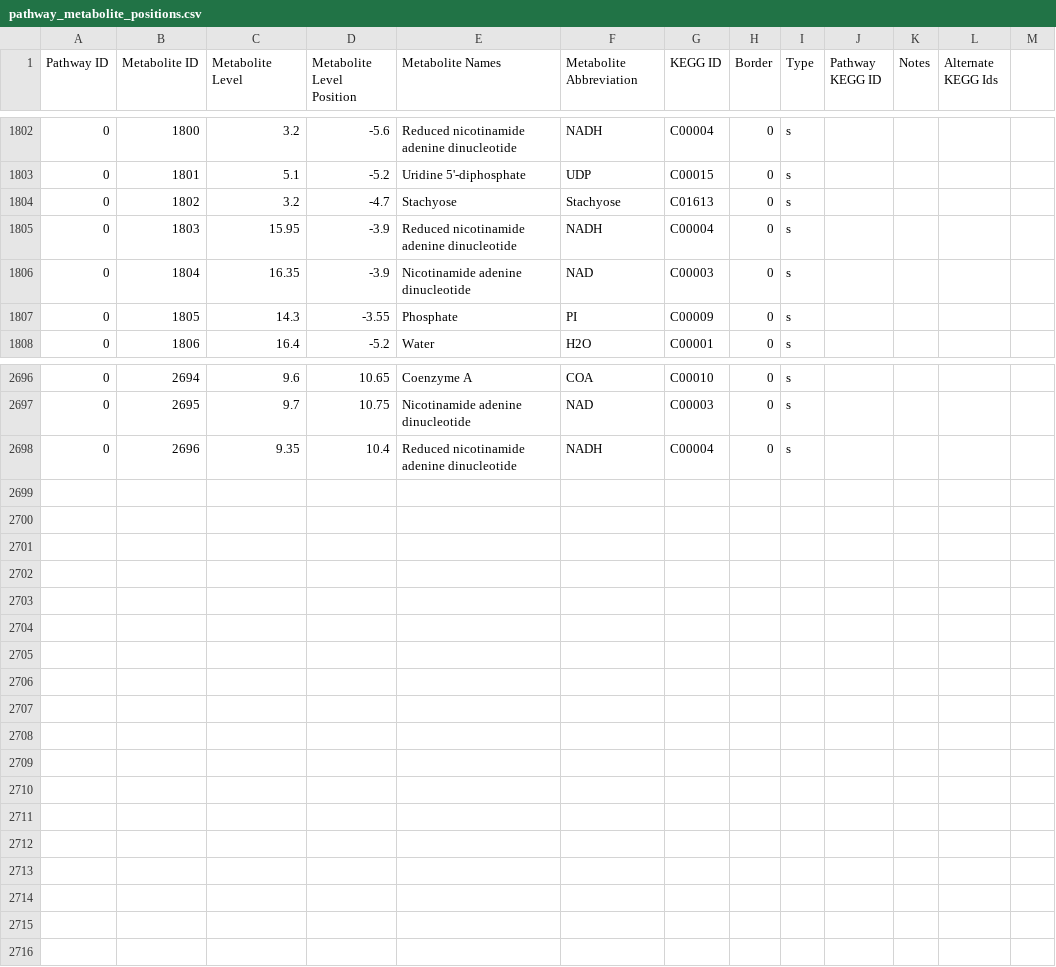
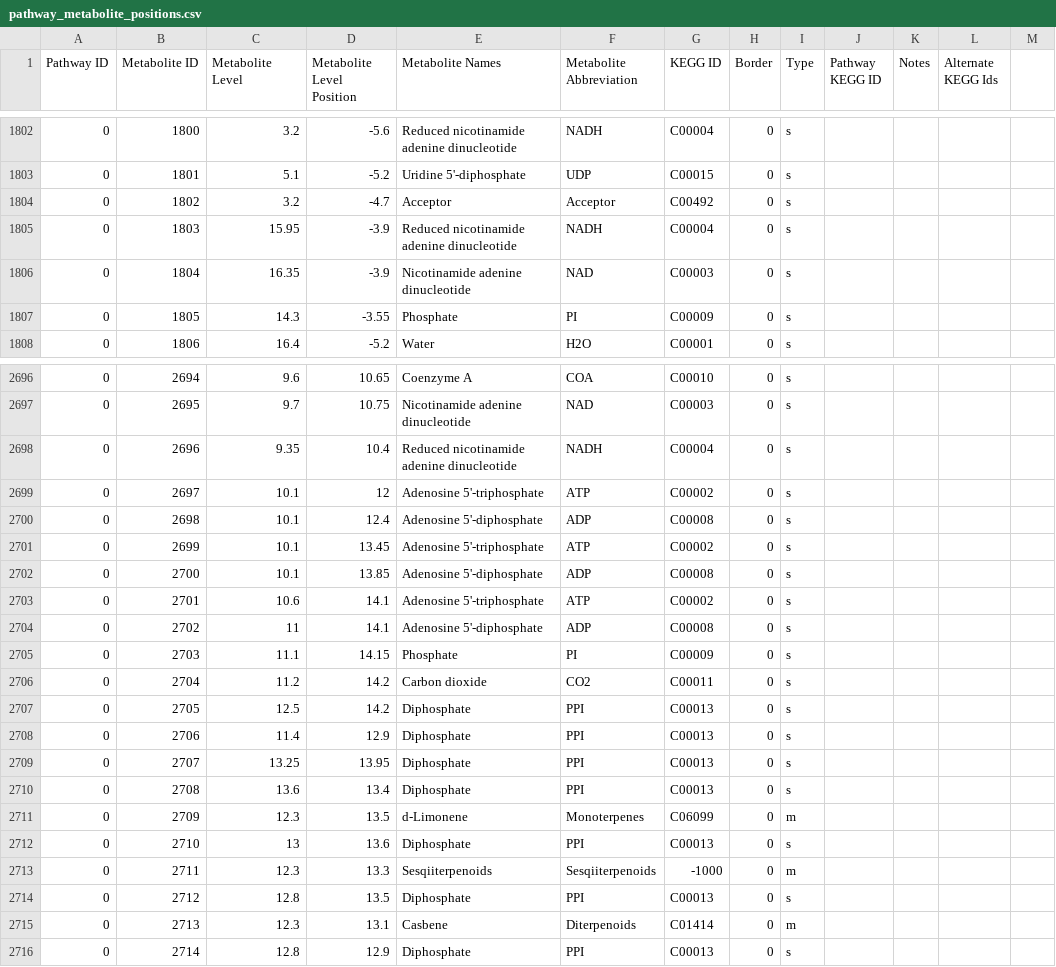
Before and after one commit to jimkell/mostSandbox, a CSV file: etc/visualization/pathway_metabolite_positions.csv, drawn as a sheet; only a part is shown, gaps mark what is left out.

Commit message:
Added metabolites, reactions

```diff
--- a/etc/visualization/pathway_metabolite_positions.csv
+++ b/etc/visualization/pathway_metabolite_positions.csv
@@ -1803,3 +1803,3 @@ Pathway ID,Metabolite ID,Metabolite Level,Metabolite Level Position,Metabolite N
 0,1801,5.1,-5.2,Uridine 5'-diphosphate,UDP,C00015,0,s,,,,
-0,1802,3.2,-4.7,Stachyose,Stachyose,C01613,0,s,,,,
+0,1802,3.2,-4.7,Acceptor,Acceptor,C00492,0,s,,,,
 0,1803,15.95,-3.9,Reduced nicotinamide adenine dinucleotide,NADH,C00004,0,s,,,,
@@ -2698 +2698,19 @@ Pathway ID,Metabolite ID,Metabolite Level,Metabolite Level Position,Metabolite N
 0,2696,9.35,10.4,Reduced nicotinamide adenine dinucleotide,NADH,C00004,0,s,,,,
+0,2697,10.1,12,Adenosine 5'-triphosphate,ATP,C00002,0,s,,,,
+0,2698,10.1,12.4,Adenosine 5'-diphosphate,ADP,C00008,0,s,,,,
+0,2699,10.1,13.45,Adenosine 5'-triphosphate,ATP,C00002,0,s,,,,
+0,2700,10.1,13.85,Adenosine 5'-diphosphate,ADP,C00008,0,s,,,,
+0,2701,10.6,14.1,Adenosine 5'-triphosphate,ATP,C00002,0,s,,,,
+0,2702,11,14.1,Adenosine 5'-diphosphate,ADP,C00008,0,s,,,,
+0,2703,11.1,14.15,Phosphate,PI,C00009,0,s,,,,
+0,2704,11.2,14.2,Carbon dioxide,CO2,C00011,0,s,,,,
+0,2705,12.5,14.2,Diphosphate,PPI,C00013,0,s,,,,
+0,2706,11.4,12.9,Diphosphate,PPI,C00013,0,s,,,,
+0,2707,13.25,13.95,Diphosphate,PPI,C00013,0,s,,,,
+0,2708,13.6,13.4,Diphosphate,PPI,C00013,0,s,,,,
+0,2709,12.3,13.5,d-Limonene,Monoterpenes,C06099,0,m,,,,
+0,2710,13,13.6,Diphosphate,PPI,C00013,0,s,,,,
+0,2711,12.3,13.3,Sesqiiterpenoids,Sesqiiterpenoids,-1000,0,m,,,,
+0,2712,12.8,13.5,Diphosphate,PPI,C00013,0,s,,,,
+0,2713,12.3,13.1,Casbene,Diterpenoids,C01414,0,m,,,,
+0,2714,12.8,12.9,Diphosphate,PPI,C00013,0,s,,,,
```
Also changed, not shown: etc/visualization/metabolite_substitutions.csv, etc/visualization/pathways_reaction_positions.csv, 3 other files.
